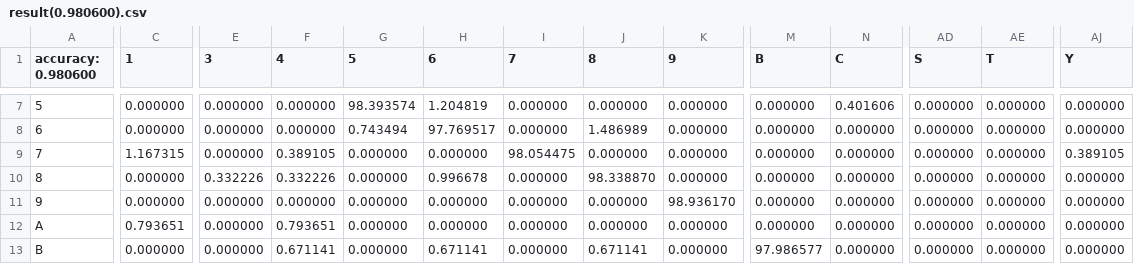
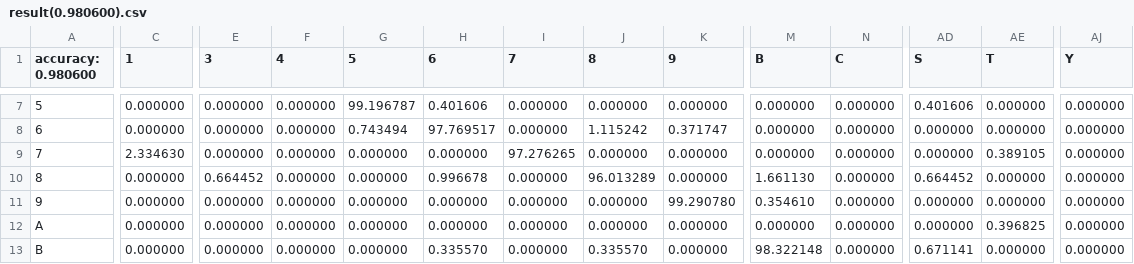
Before and after one commit to JahooYoung/CAPTCHA, a CSV file: model/result(0.980600).csv, drawn as a sheet; only a part is shown, gaps mark what is left out; the diff covers the shown part only; the diff names each change by its address in the sheet, - before the commit and + after, or states it on an @@ line.

```diff
--- a/model/result(0.980600).csv
+++ b/model/result(0.980600).csv
-G7 (5): 98.393574
+G7 (5): 99.196787
-H7 (6): 1.204819
+H7 (6): 0.401606
-N7 (C): 0.401606
+N7 (C): 0.000000
-AD7 (S): 0.000000
+AD7 (S): 0.401606
-J8 (8): 1.486989
+J8 (8): 1.115242
-K8 (9): 0.000000
+K8 (9): 0.371747
-C9 (1): 1.167315
+C9 (1): 2.334630
-F9 (4): 0.389105
+F9 (4): 0.000000
-I9 (7): 98.054475
+I9 (7): 97.276265
-AE9 (T): 0.000000
+AE9 (T): 0.389105
-AJ9 (Y): 0.389105
+AJ9 (Y): 0.000000
-E10 (3): 0.332226
+E10 (3): 0.664452
-F10 (4): 0.332226
+F10 (4): 0.000000
-J10 (8): 98.338870
+J10 (8): 96.013289
-M10 (B): 0.000000
+M10 (B): 1.661130
-AD10 (S): 0.000000
+AD10 (S): 0.664452
-K11 (9): 98.936170
+K11 (9): 99.290780
-M11 (B): 0.000000
+M11 (B): 0.354610
-C12 (1): 0.793651
+C12 (1): 0.000000
-F12 (4): 0.793651
+F12 (4): 0.000000
-AE12 (T): 0.000000
+AE12 (T): 0.396825
-F13 (4): 0.671141
+F13 (4): 0.000000
-H13 (6): 0.671141
+H13 (6): 0.335570
-J13 (8): 0.671141
+J13 (8): 0.335570
-M13 (B): 97.986577
+M13 (B): 98.322148
-AD13 (S): 0.000000
+AD13 (S): 0.671141
```
Also changed, not shown: 107 edited cells elsewhere in this file, 6 other files.
